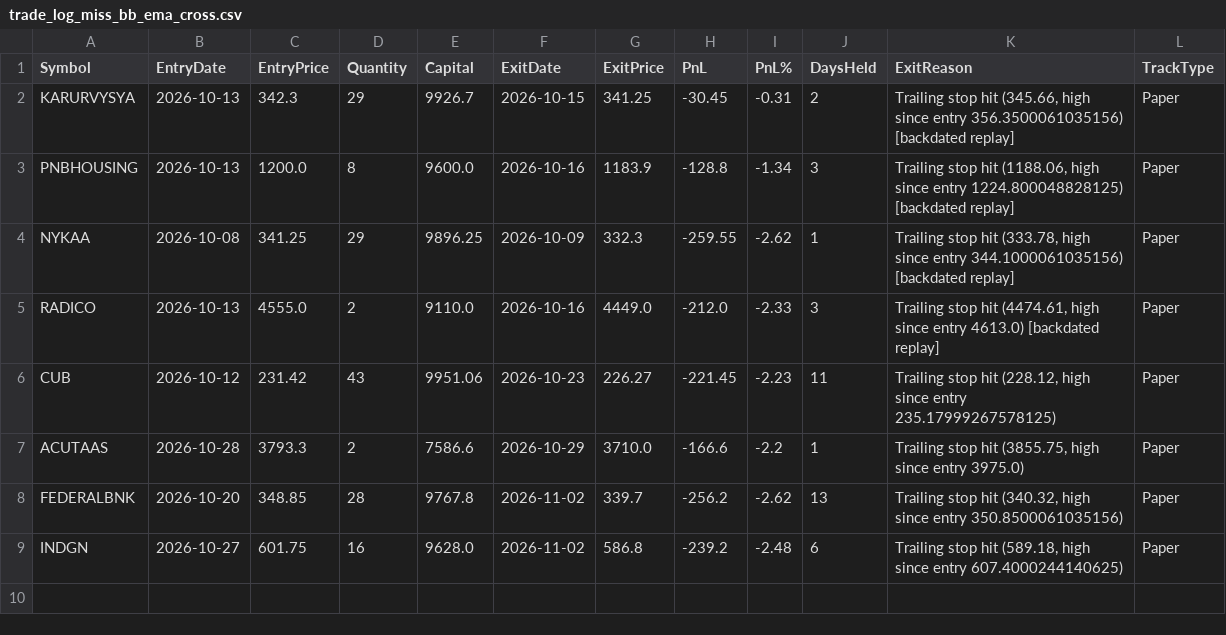
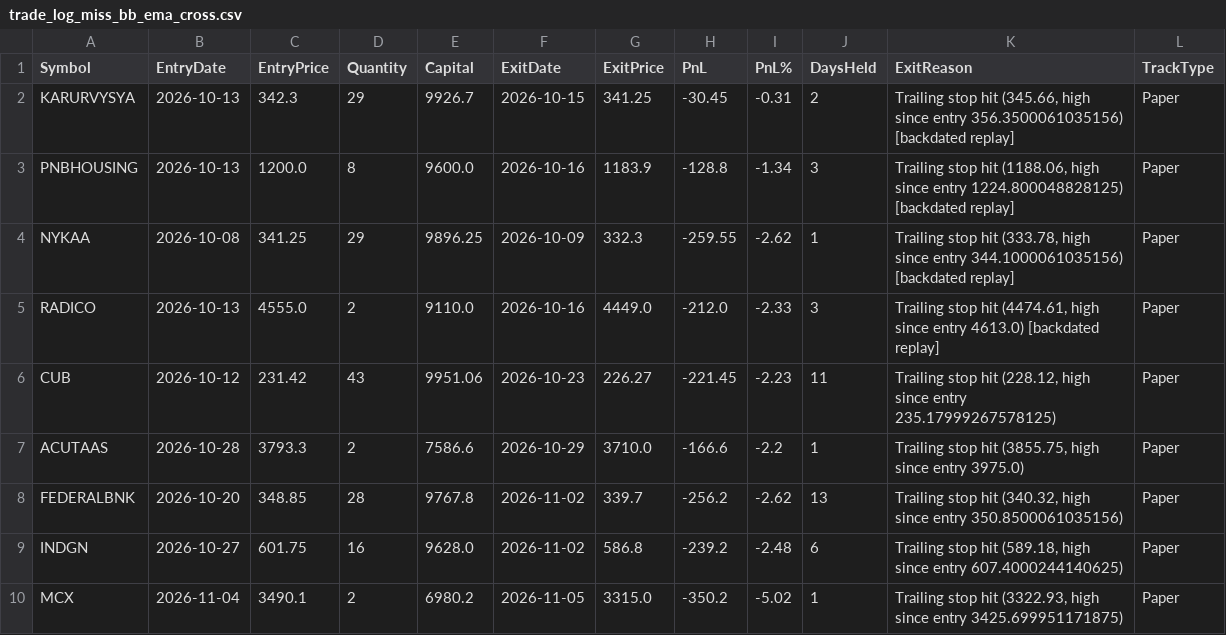
Before and after one commit to finnyrajmann/nse-bb_ema_cross, a CSV file: data/trade_log_miss_bb_ema_cross.csv, drawn as a sheet; the diff names each change by its address in the sheet, - before the commit and + after, or states it on an @@ line.

Commit message:
Auto-update — 2026-11-04

```diff
--- a/data/trade_log_miss_bb_ema_cross.csv
+++ b/data/trade_log_miss_bb_ema_cross.csv
+row 10: MCX | 2026-11-04 | 3490.1 | 2 | 6980.2 | 2026-11-05 | 3315.0 | -350.2 | -5.02 | 1 | Trailing stop hit (3322.93, high since entry 3425.699951171875) | Paper
```
